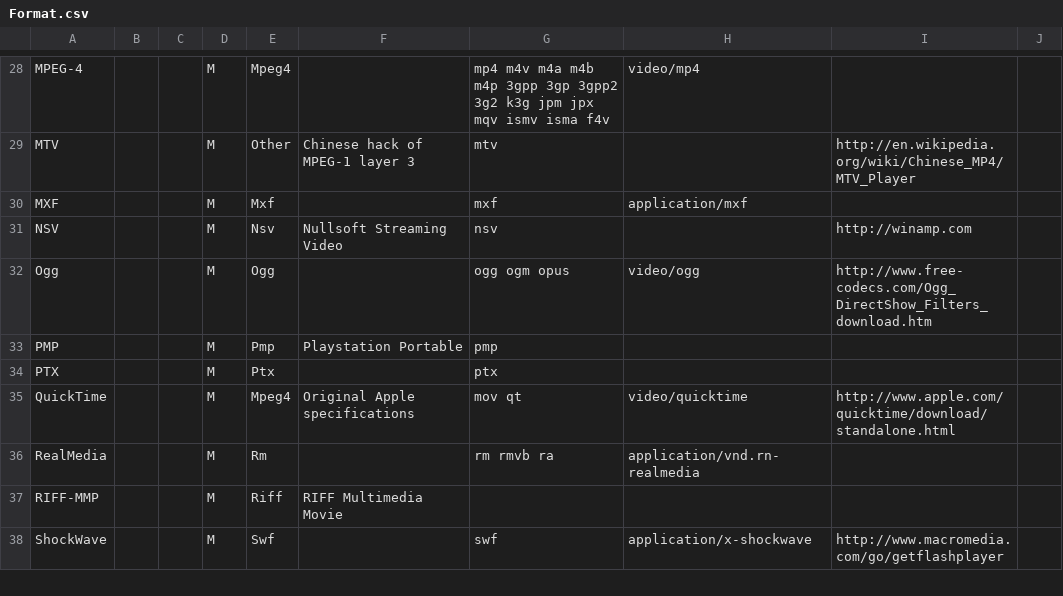
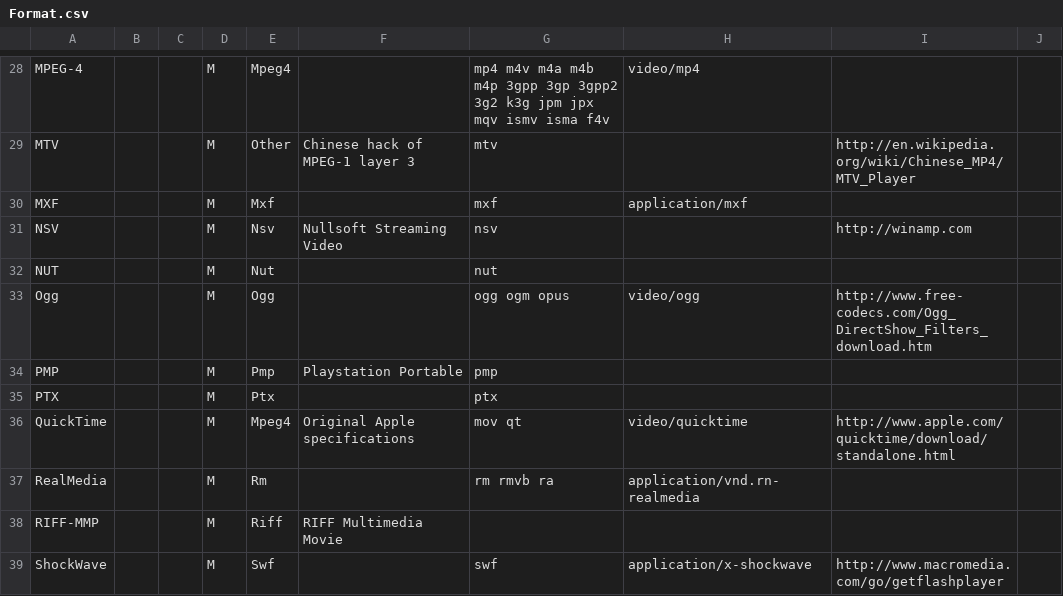
Before and after one commit to MediaArea/MediaInfoLib, a CSV file: Source/Resource/Text/DataBase/Format.csv, drawn as a sheet; only a part is shown, gaps mark what is left out; the diff names each change by its address in the sheet, - before the commit and + after, or states it on an @@ line.

```diff
--- a/Source/Resource/Text/DataBase/Format.csv
+++ b/Source/Resource/Text/DataBase/Format.csv
+row 32: NUT |  |  | M | Nut |  | nut
```
Also changed, not shown: 3 other files.
